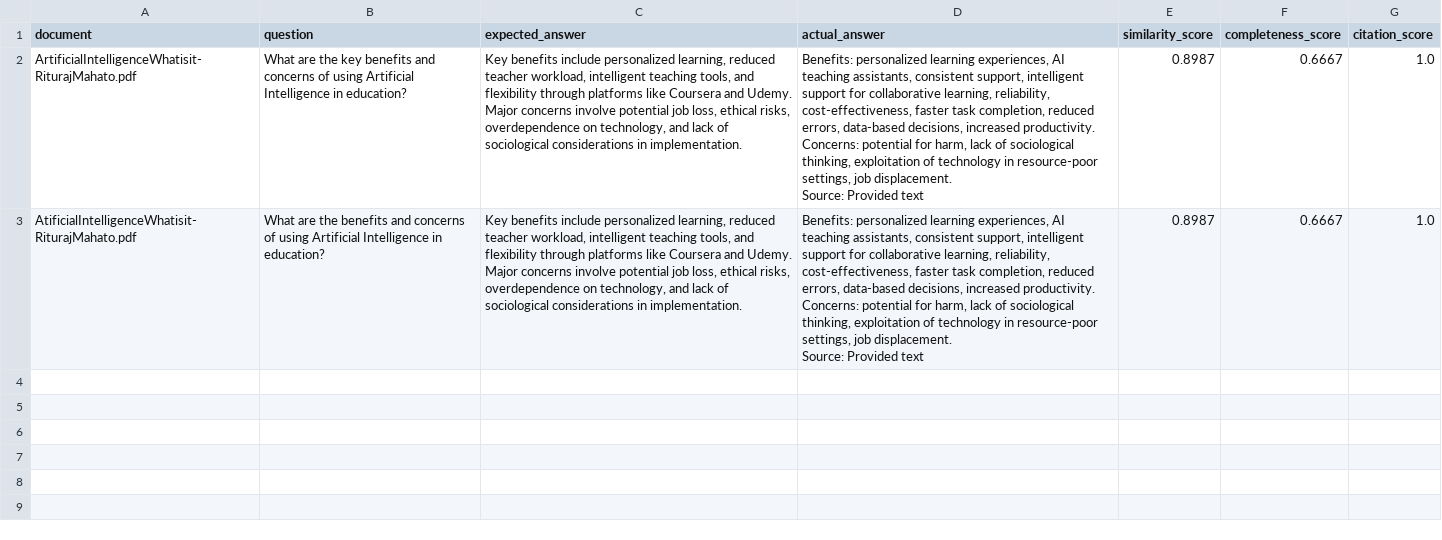
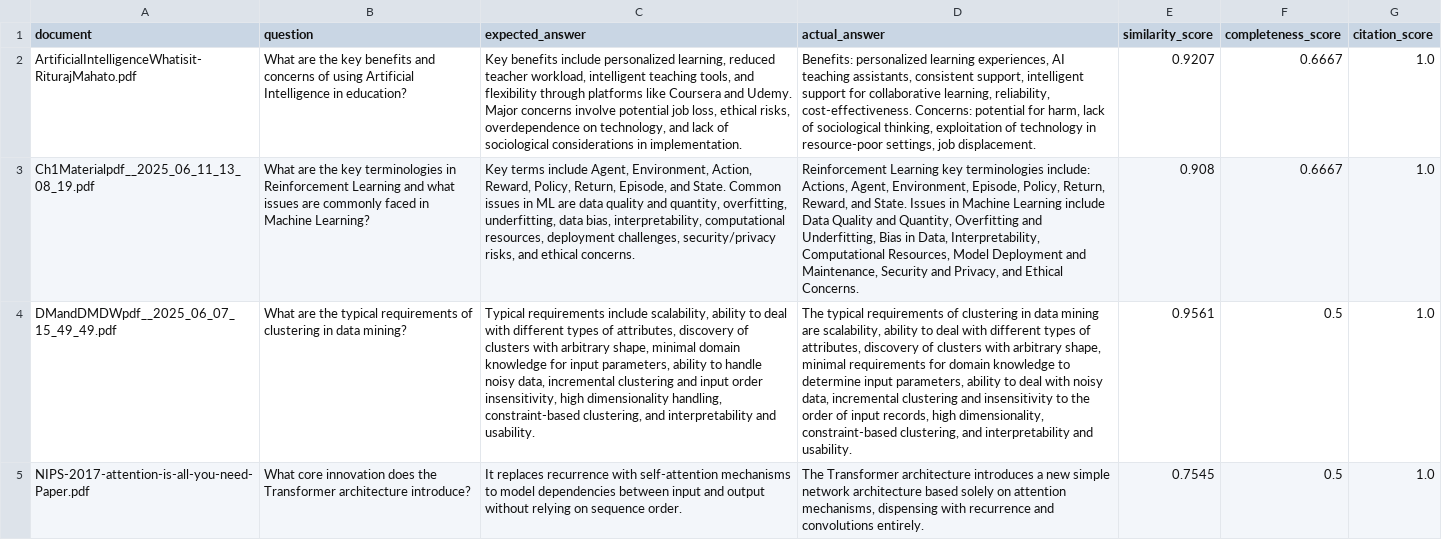
Before and after one commit to bhavin2004/multi_pdf_question_and_answering, a CSV file: evaluation_results.csv, drawn as a sheet; removed rows and columns are numbered as before the commit, all else as after; ↵ is a line break in a cell; the diff names each change by its address in the sheet, - before the commit and + after, or states it on an @@ line.

Commit message:
fixed evaluation_model.py file

```diff
--- a/evaluation_results.csv
+++ b/evaluation_results.csv
-D2 (actual_answer): …learning, reliability, cost-effectiveness, faster task completion, reduced errors, data-based decisions, increased productivity. Concerns: potential for harm, lack of sociological thinking, exploitation of technology in resource-poor settings, job displacement. ↵ Source: Provided text
+D2 (actual_answer): …learning, reliability, cost-effectiveness. Concerns: potential for harm, lack of sociological thinking, exploitation of technology in resource-poor settings, job displacement.
-E2 (similarity_score): 0.8987
+E2 (similarity_score): 0.9207
-row 3: AtificialIntelligenceWhatisit-RiturajMahato.pdf | What are the benefits and concerns of using Artificial Intelligence in education? | Key benefits include personalized learning, reduced teacher workload, intelligent teaching tools, and flexibility through platforms like Coursera and Udemy. Major concerns involve potential job loss, ethical risks, overdependence on technology, and lack of sociological considerations in implementation. | Benefits: personalized learning experiences, AI teaching assistants, consistent support, intelligent support for collaborative learning, reliability, cost-effectiveness, faster task completion, reduced errors, data-based decisions, increased productivity. Concerns: potential for harm, lack of sociological thinking, exploitation of technology in resource-poor settings, job displacement. ↵ Source: Provided text | 0.8987 | 0.6667 | 1.0
+row 3: Ch1Materialpdf__2025_06_11_13_08_19.pdf | What are the key terminologies in Reinforcement Learning and what issues are commonly faced in Machine Learning? | Key terms include Agent, Environment, Action, Reward, Policy, Return, Episode, and State. Common issues in ML are data quality and quantity, overfitting, underfitting, data bias, interpretability, computational resources, deployment challenges, security/privacy risks, and ethical concerns. | Reinforcement Learning key terminologies include: Actions, Agent, Environment, Episode, Policy, Return, Reward, and State. Issues in Machine Learning include Data Quality and Quantity, Overfitting and Underfitting, Bias in Data, Interpretability, Computational Resources, Model Deployment and Maintenance, Security and Privacy, and Ethical Concerns. | 0.908 | 0.6667 | 1.0
+row 4: DMandDMDWpdf__2025_06_07_15_49_49.pdf | What are the typical requirements of clustering in data mining? | Typical requirements include scalability, ability to deal with different types of attributes, discovery of clusters with arbitrary shape, minimal domain knowledge for input parameters, ability to handle noisy data, incremental clustering and input order insensitivity, high dimensionality handling, constraint-based clustering, and interpretability and usability. | The typical requirements of clustering in data mining are scalability, ability to deal with different types of attributes, discovery of clusters with arbitrary shape, minimal requirements for domain knowledge to determine input parameters, ability to deal with noisy data, incremental clustering and insensitivity to the order of input records, high dimensionality, constraint-based clustering, and interpretability and usability. | 0.9561 | 0.5 | 1.0
+row 5: NIPS-2017-attention-is-all-you-need-Paper.pdf | What core innovation does the Transformer architecture introduce? | It replaces recurrence with self-attention mechanisms to model dependencies between input and output without relying on sequence order. | The Transformer architecture introduces a new simple network architecture based solely on attention mechanisms, dispensing with recurrence and convolutions entirely. | 0.7545 | 0.5 | 1.0
```
Also changed, not shown: 2 other files.
